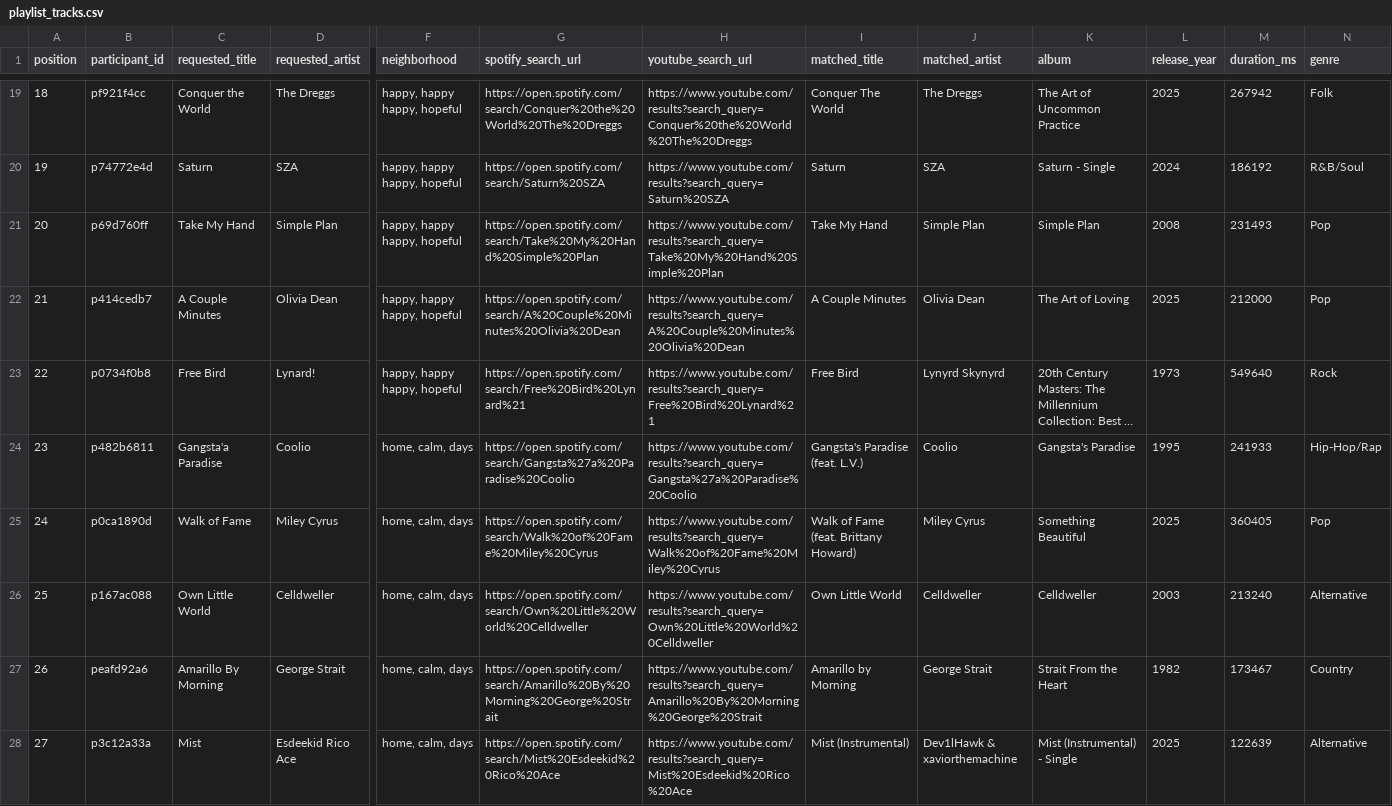
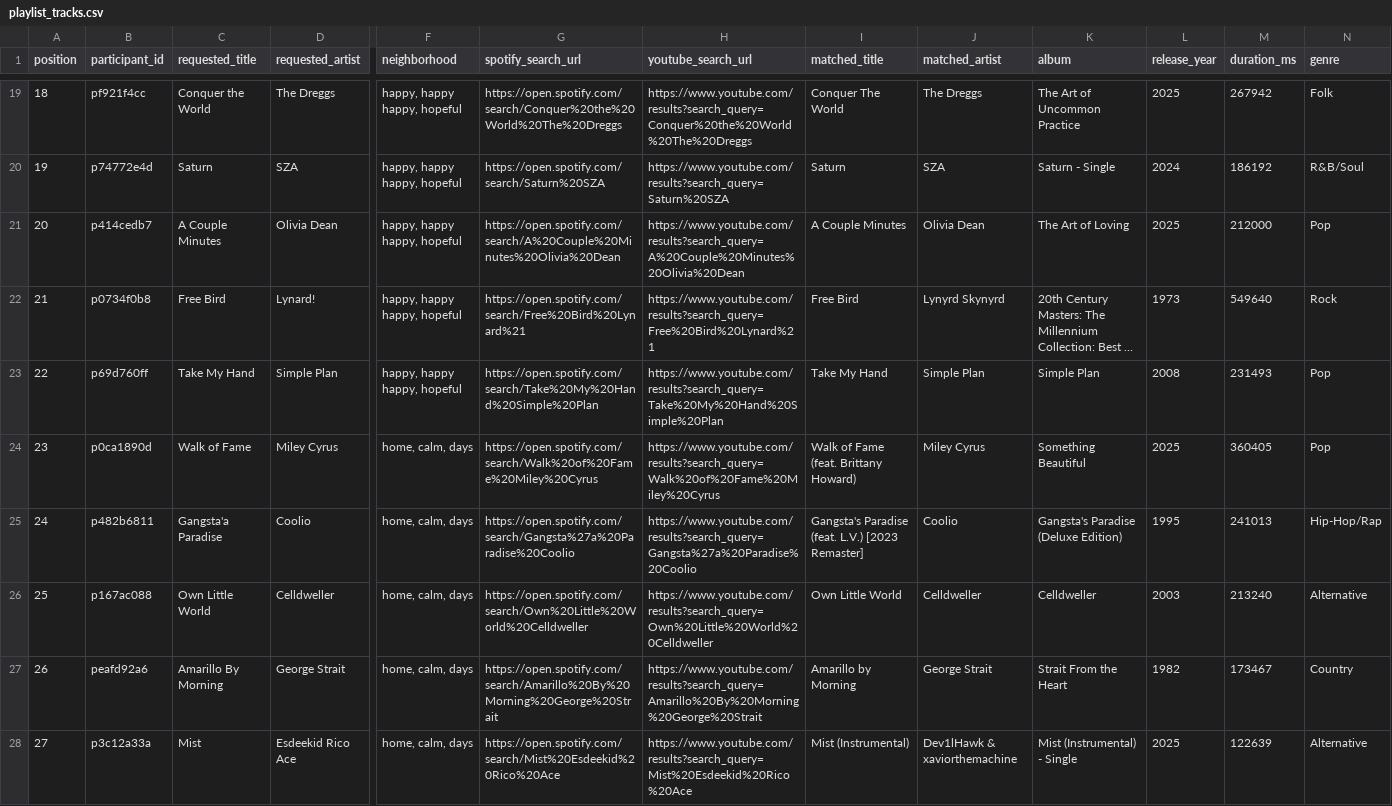
Before and after one commit to reisanar/SDIS-grad-26, a CSV file: docs/docs_data/playlist_tracks.csv, drawn as a sheet; only a part is shown, gaps mark what is left out; long unchanged cells end in …; removed rows and columns are numbered as before the commit, all else as after; rows hold the shown columns only; the diff covers the shown part only; the diff names each change by its address in the sheet, - before the commit and + after, or states it on an @@ line.

```diff
--- a/docs/docs_data/playlist_tracks.csv
+++ b/docs/docs_data/playlist_tracks.csv
@@ column A (position) renumbered between rows 15 and 79 @@
-row 24: 23 | p482b6811 | Gangsta'a Paradise | Coolio | home, calm, days | https://open.spotify.com/search/Gangsta%27a%20Paradise%20Coolio | https://www.youtube.com/results?search_query=Gangsta%27a%20Paradise%20Coolio | Gangsta's Paradise (feat. L.V.) | Coolio | Gangsta's Paradise | 1995 | 241933 | Hip-Hop/Rap
@@ row 21 moved to row 23: 22 @@
+row 25: 24 | p482b6811 | Gangsta'a Paradise | Coolio | home, calm, days | https://open.spotify.com/search/Gangsta%27a%20Paradise%20Coolio | https://www.youtube.com/results?search_query=Gangsta%27a%20Paradise%20Coolio | Gangsta's Paradise (feat. L.V.) [2023 Remaster] | Coolio | Gangsta's Paradise (Deluxe Edition) | 1995 | 241013 | Hip-Hop/Rap
```
Also changed, not shown: 3 added rows, 3 removed rows, 9 moved rows and 9 edited cells elsewhere in this file, docs/docs_data/playlist_import.csv, docs_data/playlist_import.csv, 19 other files.
